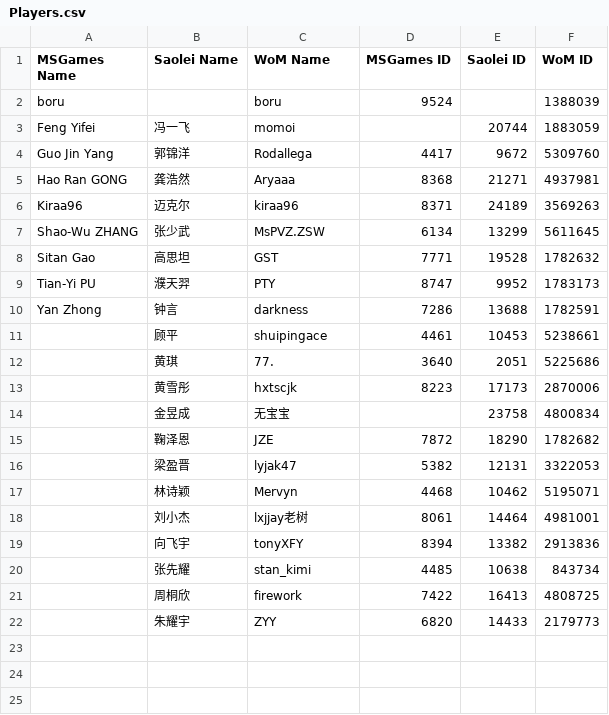
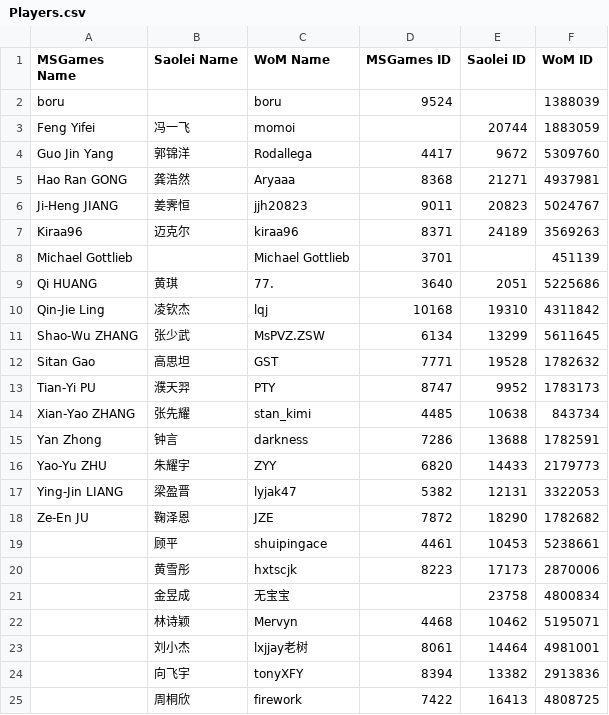
Before and after one commit to putianyi889/Gold-Sheep-Cup, a CSV file: Guides/Players.csv, drawn as a sheet; removed rows and columns are numbered as before the commit, all else as after; the diff names each change by its address in the sheet, - before the commit and + after, or states it on an @@ line.

Commit message:
Update Players.csv

```diff
--- a/Guides/Players.csv
+++ b/Guides/Players.csv
+row 6: Ji-Heng JIANG | 姜霁恒 | jjh20823 | 9011 | 20823 | 5024767
+row 8: Michael Gottlieb |  | Michael Gottlieb | 3701 |  | 451139
+row 9: Qi HUANG | 黄琪 | 77. | 3640 | 2051 | 5225686
+row 10: Qin-Jie Ling | 凌钦杰 | lqj | 10168 | 19310 | 4311842
+row 14: Xian-Yao ZHANG | 张先耀 | stan_kimi | 4485 | 10638 | 843734
+row 16: Yao-Yu ZHU | 朱耀宇 | ZYY | 6820 | 14433 | 2179773
+row 17: Ying-Jin LIANG | 梁盈晋 | lyjak47 | 5382 | 12131 | 3322053
+row 18: Ze-En JU | 鞠泽恩 | JZE | 7872 | 18290 | 1782682
-row 12:  | 黄琪 | 77. | 3640 | 2051 | 5225686
-row 15:  | 鞠泽恩 | JZE | 7872 | 18290 | 1782682
-row 16:  | 梁盈晋 | lyjak47 | 5382 | 12131 | 3322053
-row 20:  | 张先耀 | stan_kimi | 4485 | 10638 | 843734
-row 22:  | 朱耀宇 | ZYY | 6820 | 14433 | 2179773
```
